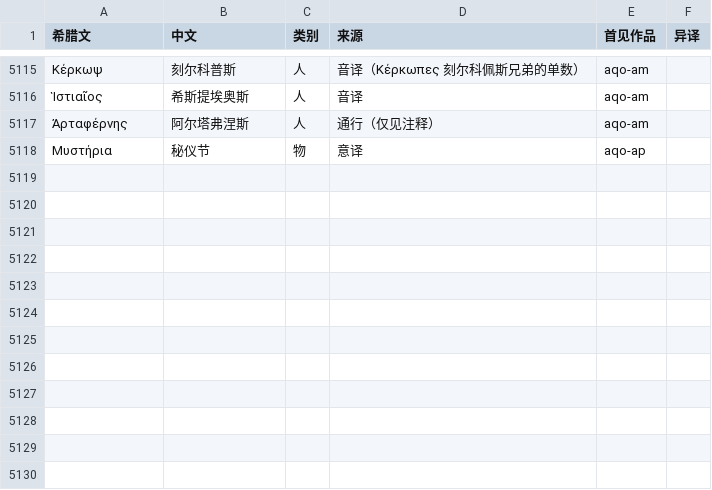
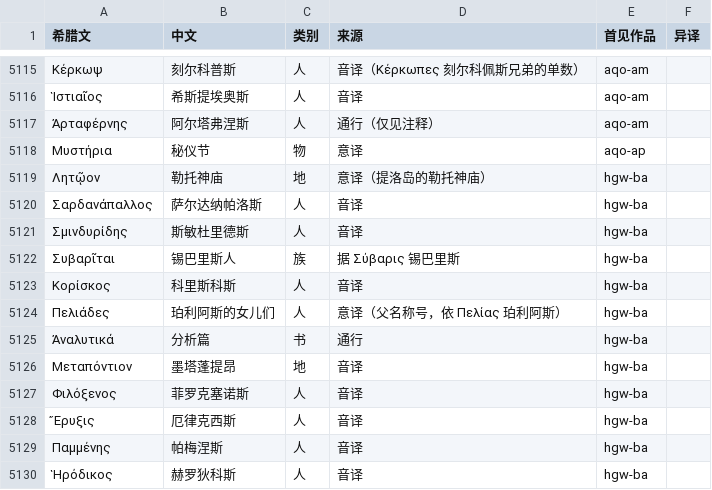
Before and after one commit to yiyuanli939/37-Million, a TSV file: glossary/names.tsv, drawn as a sheet; only a part is shown, gaps mark what is left out; the diff names each change by its address in the sheet, - before the commit and + after, or states it on an @@ line.

```diff
--- a/glossary/names.tsv
+++ b/glossary/names.tsv
+row 5119: Λητῷον | 勒托神庙 | 地 | 意译（提洛岛的勒托神庙） | hgw-ba
+row 5120: Σαρδανάπαλλος | 萨尔达纳帕洛斯 | 人 | 音译 | hgw-ba
+row 5121: Σμινδυρίδης | 斯敏杜里德斯 | 人 | 音译 | hgw-ba
+row 5122: Συβαρῖται | 锡巴里斯人 | 族 | 据 Σύβαρις 锡巴里斯 | hgw-ba
+row 5123: Κορίσκος | 科里斯科斯 | 人 | 音译 | hgw-ba
+row 5124: Πελιάδες | 珀利阿斯的女儿们 | 人 | 意译（父名称号，依 Πελίας 珀利阿斯） | hgw-ba
+row 5125: Ἀναλυτικά | 分析篇 | 书 | 通行 | hgw-ba
+row 5126: Μεταπόντιον | 墨塔蓬提昂 | 地 | 音译 | hgw-ba
+row 5127: Φιλόξενος | 菲罗克塞诺斯 | 人 | 音译 | hgw-ba
+row 5128: Ἔρυξις | 厄律克西斯 | 人 | 音译 | hgw-ba
+row 5129: Παμμένης | 帕梅涅斯 | 人 | 音译 | hgw-ba
+row 5130: Ἡρόδικος | 赫罗狄科斯 | 人 | 音译 | hgw-ba
```
Also changed, not shown: 2 other files.
